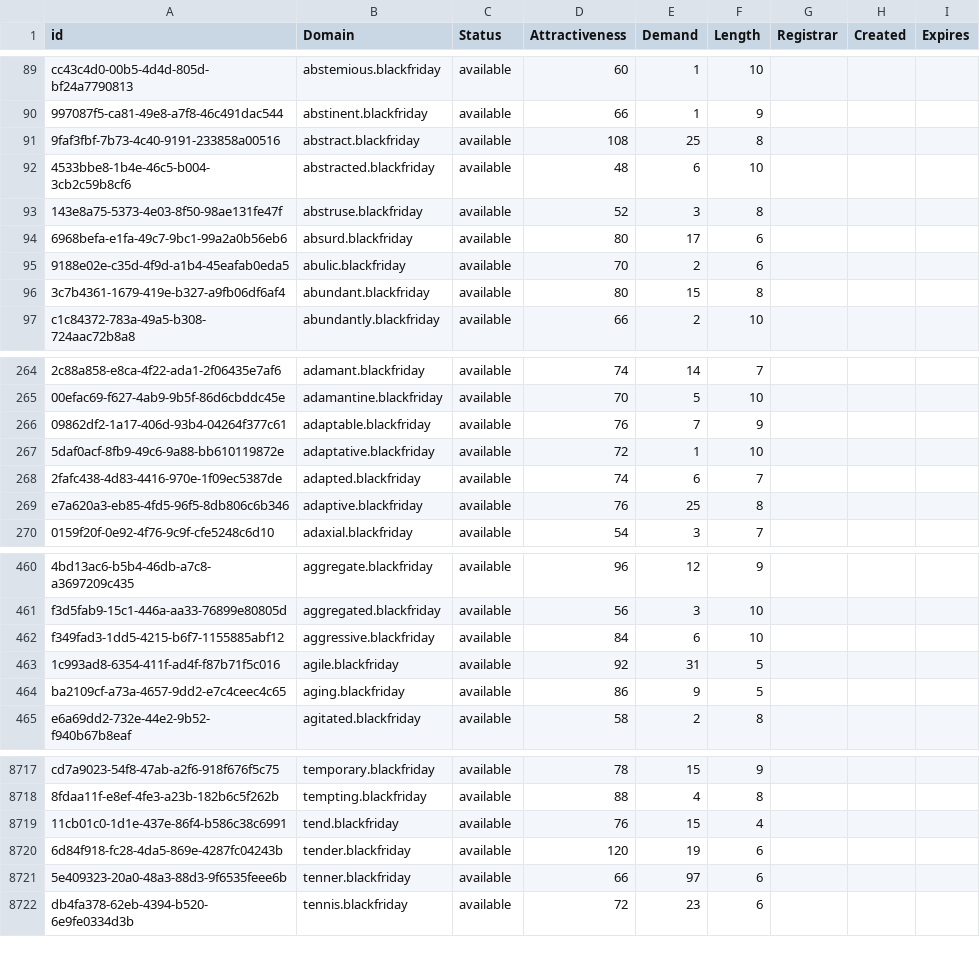
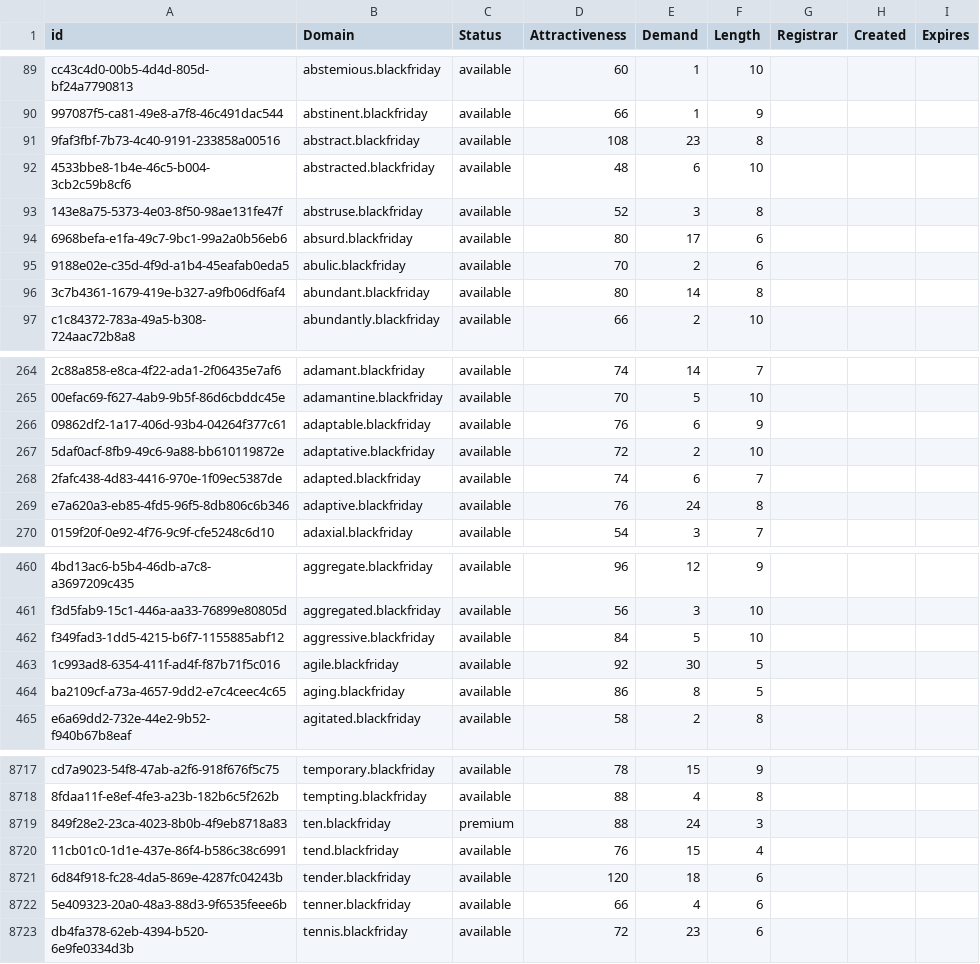
Before and after one commit to UniqueDomains/blackfriday-oneword-domains, a CSV file: blackfriday.csv, drawn as a sheet; only a part is shown, gaps mark what is left out; addresses are those after the commit; the diff covers the shown part only; the diff names each change by its address in the sheet, - before the commit and + after, or states it on an @@ line.

Commit message:
Domains update

```diff
--- a/blackfriday.csv
+++ b/blackfriday.csv
-E91 (Demand): 25
+E91 (Demand): 23
-E96 (Demand): 15
+E96 (Demand): 14
-E266 (Demand): 7
+E266 (Demand): 6
-E267 (Demand): 1
+E267 (Demand): 2
-E269 (Demand): 25
+E269 (Demand): 24
-E462 (Demand): 6
+E462 (Demand): 5
-E463 (Demand): 31
+E463 (Demand): 30
-E464 (Demand): 9
+E464 (Demand): 8
+row 8719: 849f28e2-23ca-4023-8b0b-4f9eb8718a83 | ten.blackfriday | premium | 88 | 24 | 3
-E8721 (Demand): 19
+E8721 (Demand): 18
-E8722 (Demand): 97
+E8722 (Demand): 4
```
Also changed, not shown: 106 edited cells elsewhere in this file, 2 other files.
